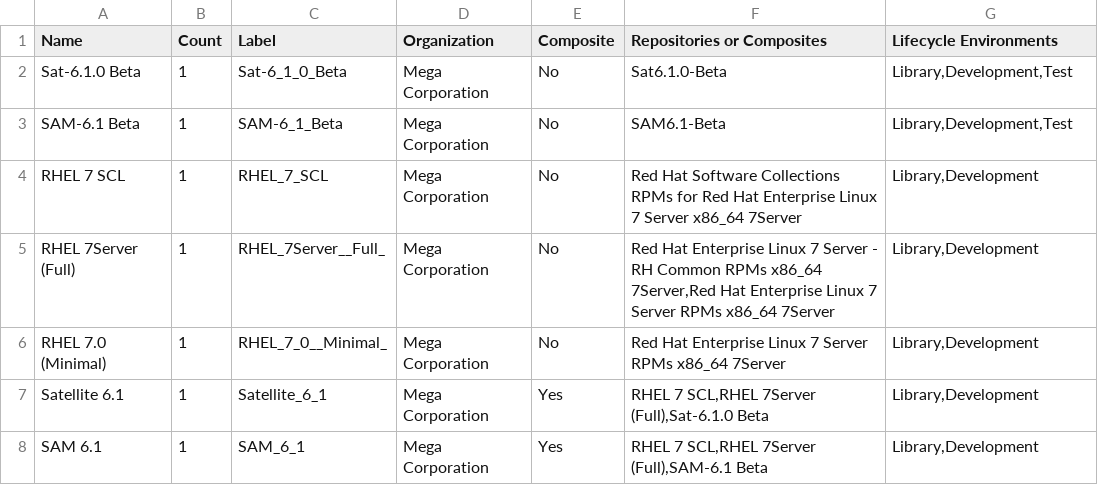
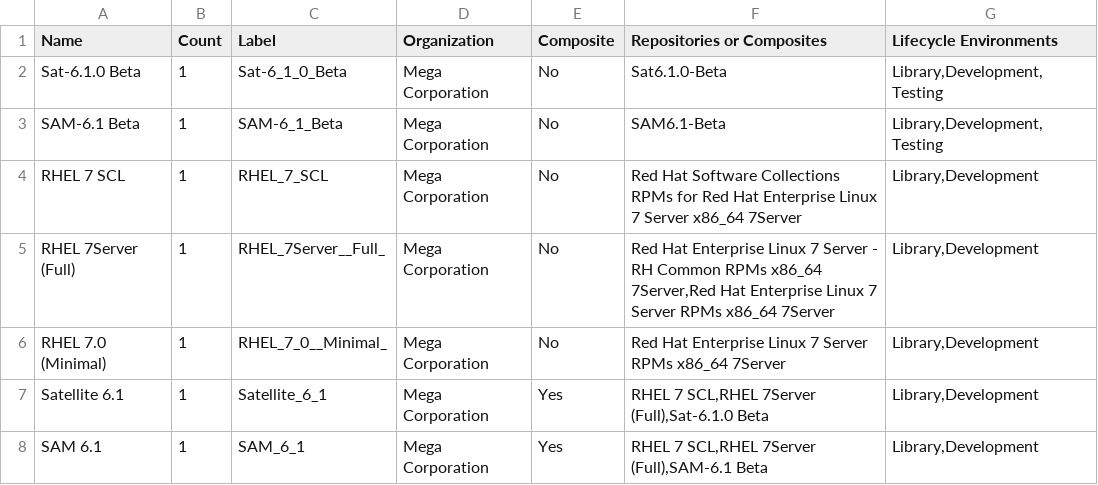
Before and after one commit to thomasmckay/csv-data, a CSV file: rdu-lab/content-views.csv, drawn as a sheet.

```diff
--- a/rdu-lab/content-views.csv
+++ b/rdu-lab/content-views.csv
@@ -1,4 +1,4 @@
 Name,Count,Label,Organization,Composite,Repositories or Composites,Lifecycle Environments
-Sat-6.1.0 Beta,1,Sat-6_1_0_Beta,Mega Corporation,No,Sat6.1.0-Beta,"Library,Development,Test"
-SAM-6.1 Beta,1,SAM-6_1_Beta,Mega Corporation,No,SAM6.1-Beta,"Library,Development,Test"
+Sat-6.1.0 Beta,1,Sat-6_1_0_Beta,Mega Corporation,No,Sat6.1.0-Beta,"Library,Development,Testing"
+SAM-6.1 Beta,1,SAM-6_1_Beta,Mega Corporation,No,SAM6.1-Beta,"Library,Development,Testing"
 RHEL 7 SCL,1,RHEL_7_SCL,Mega Corporation,No,Red Hat Software Collections RPMs for Red Hat Enterprise Linux 7 Server x86_64 7Server,"Library,Development"
```
Also changed, not shown: SAM/content-hosts.csv, rdu-lab/activation-keys.csv, 4 other files.
